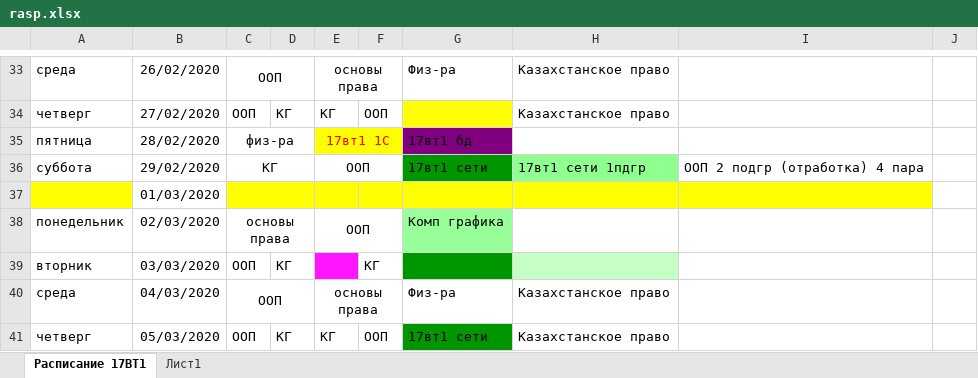
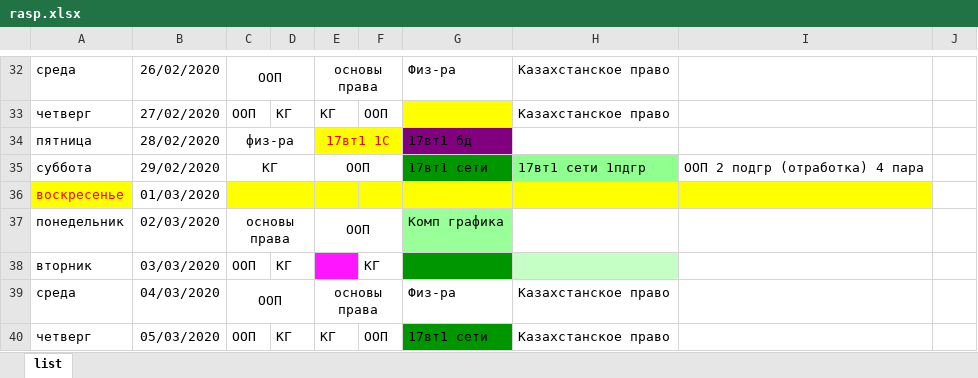
Before and after one commit to fenK-Verst/fenkBot, an Excel workbook: rasp.xlsx, sheet list, drawn as a sheet; only a part is shown, gaps mark what is left out; values as stored, in another font and other column widths than the file's, no borders; addresses are those after the commit; the diff covers the shown part only; the diff names each change by its address in the sheet, - before the commit and + after, or states it on an @@ line.

```diff
--- a/rasp.xlsx (sheet list)
+++ b/rasp.xlsx (sheet list)
-sheet tab: Расписание 17ВТ1
+sheet tab: list
-sheet tab: Лист1
-A36: (empty)
+A36: воскресенье
```
Also changed, not shown: 1 removed row and 4 edited cells elsewhere in this sheet, 5 other files.
